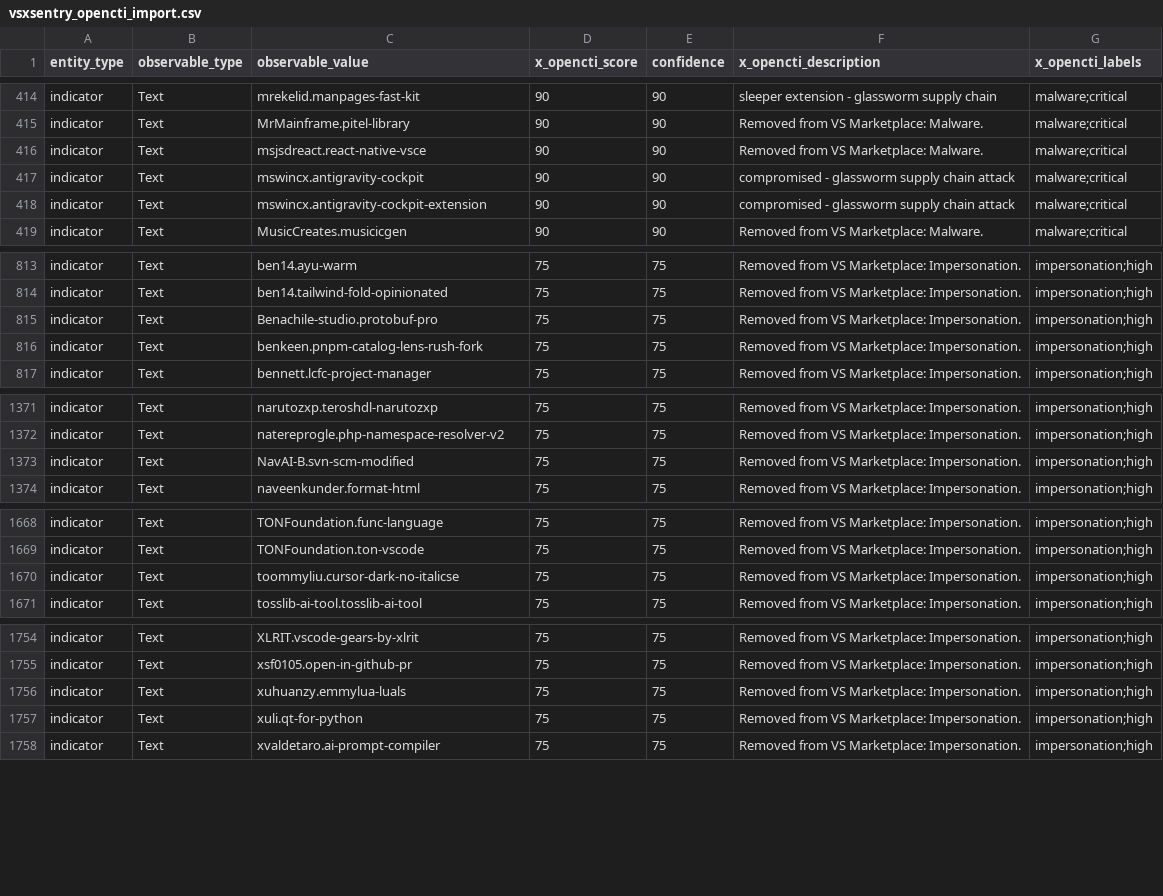
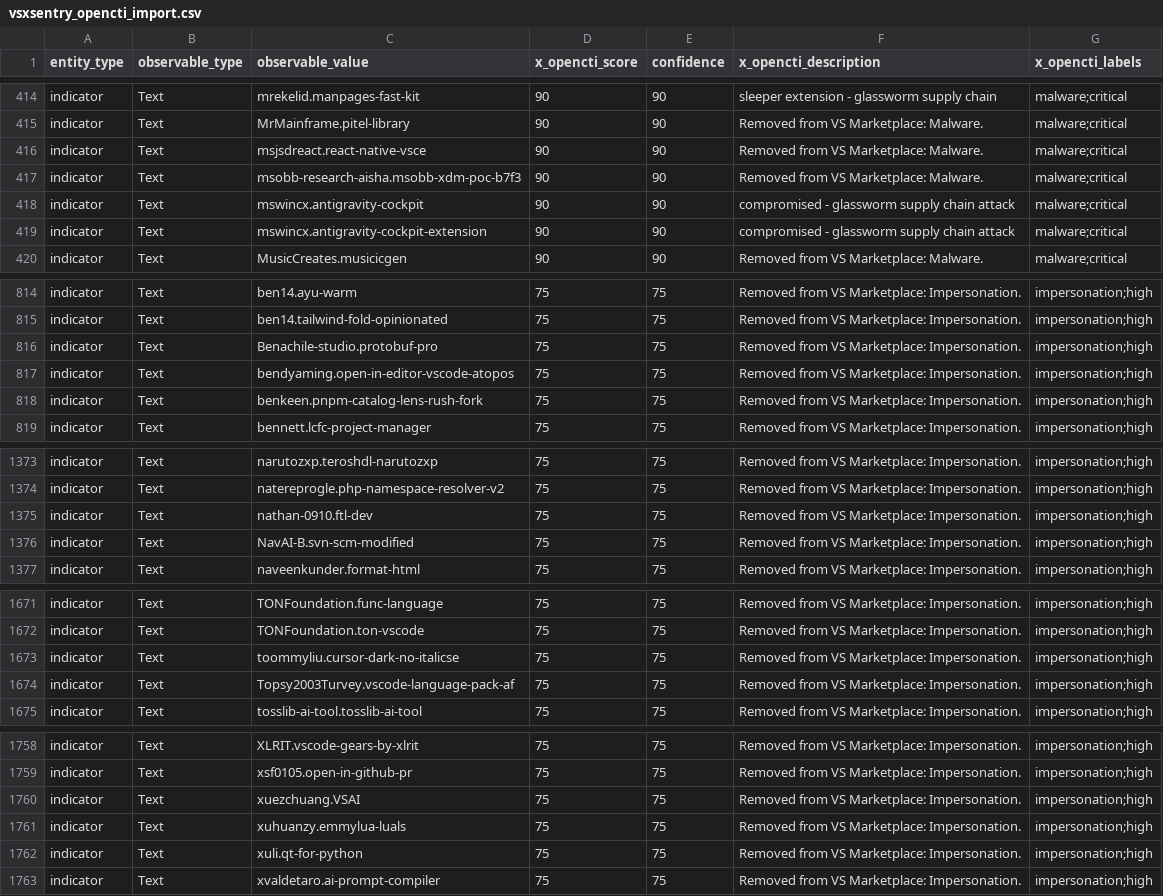
Before and after one commit to vsxsentry/vsxsentry.github.io, a CSV file: feeds/vsxsentry_opencti_import.csv, drawn as a sheet; only a part is shown, gaps mark what is left out; the diff covers the shown part only.

```diff
--- a/feeds/vsxsentry_opencti_import.csv
+++ b/feeds/vsxsentry_opencti_import.csv
@@ -416,2 +416,3 @@ indicator,Text,MrMainframe.pitel-library,90,90,Removed from VS Marketplace: Malw
 indicator,Text,msjsdreact.react-native-vsce,90,90,Removed from VS Marketplace: Malware.,malware;critical
+indicator,Text,msobb-research-aisha.msobb-xdm-poc-b7f3,90,90,Removed from VS Marketplace: Malware.,malware;critical
 indicator,Text,mswincx.antigravity-cockpit,90,90,compromised - glassworm supply chain attack,malware;critical
@@ -815,2 +816,3 @@ indicator,Text,ben14.tailwind-fold-opinionated,75,75,Removed from VS Marketplace
 indicator,Text,Benachile-studio.protobuf-pro,75,75,Removed from VS Marketplace: Impersonation.,impersonation;high
+indicator,Text,bendyaming.open-in-editor-vscode-atopos,75,75,Removed from VS Marketplace: Impersonation.,impersonation;high
 indicator,Text,benkeen.pnpm-catalog-lens-rush-fork,75,75,Removed from VS Marketplace: Impersonation.,impersonation;high
@@ -1372,2 +1374,3 @@ indicator,Text,narutozxp.teroshdl-narutozxp,75,75,Removed from VS Marketplace: I
 indicator,Text,natereprogle.php-namespace-resolver-v2,75,75,Removed from VS Marketplace: Impersonation.,impersonation;high
+indicator,Text,nathan-0910.ftl-dev,75,75,Removed from VS Marketplace: Impersonation.,impersonation;high
 indicator,Text,NavAI-B.svn-scm-modified,75,75,Removed from VS Marketplace: Impersonation.,impersonation;high
@@ -1670,2 +1673,3 @@ indicator,Text,TONFoundation.ton-vscode,75,75,Removed from VS Marketplace: Imper
 indicator,Text,toommyliu.cursor-dark-no-italicse,75,75,Removed from VS Marketplace: Impersonation.,impersonation;high
+indicator,Text,Topsy2003Turvey.vscode-language-pack-af,75,75,Removed from VS Marketplace: Impersonation.,impersonation;high
 indicator,Text,tosslib-ai-tool.tosslib-ai-tool,75,75,Removed from VS Marketplace: Impersonation.,impersonation;high
@@ -1755,2 +1759,3 @@ indicator,Text,XLRIT.vscode-gears-by-xlrit,75,75,Removed from VS Marketplace: Im
 indicator,Text,xsf0105.open-in-github-pr,75,75,Removed from VS Marketplace: Impersonation.,impersonation;high
+indicator,Text,xuezchuang.VSAI,75,75,Removed from VS Marketplace: Impersonation.,impersonation;high
 indicator,Text,xuhuanzy.emmylua-luals,75,75,Removed from VS Marketplace: Impersonation.,impersonation;high
```
Also changed, not shown: 2 added rows elsewhere in this file, feeds/vsxsentry_feed.csv, feeds/vsxsentry_malicious_feed.csv, 13 other files.
